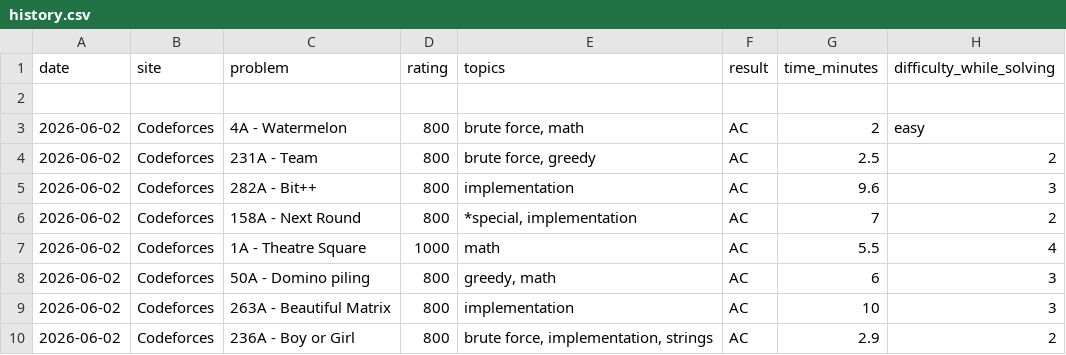
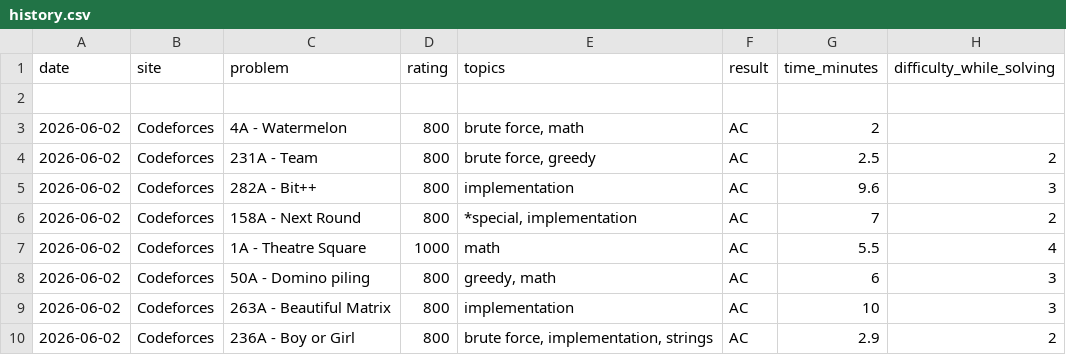
Before and after one commit to Somrat10369/Codeforces, a CSV file: Trackers/history.csv, drawn as a sheet.

Commit message:
Remove difficulty rating for problem 4A - Watermelon in history.csv

```diff
--- a/Trackers/history.csv
+++ b/Trackers/history.csv
@@ -2,3 +2,3 @@ date,site,problem,rating,topics,result,time_minutes,difficulty_while_solving
 
-2026-06-02,Codeforces,4A - Watermelon,800,"brute force, math",AC,2,easy
+2026-06-02,Codeforces,4A - Watermelon,800,"brute force, math",AC,2
 2026-06-02,Codeforces,231A - Team,800,"brute force, greedy",AC,2.5,2
```
